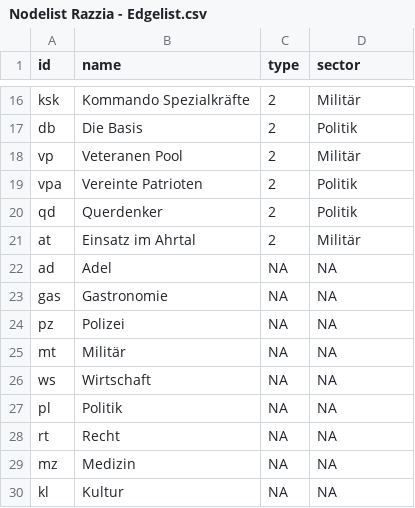
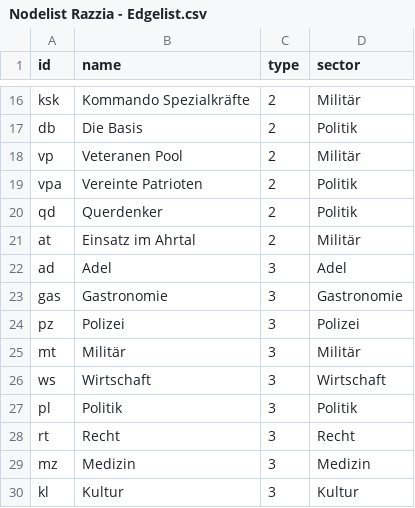
Before and after one commit to Louisaonnasch/Razzia_Codebuch, a CSV file: Nodelist Razzia - Edgelist.csv, drawn as a sheet; only a part is shown, gaps mark what is left out.

Commit message:
Update Nodelist Razzia - Edgelist.csv

```diff
--- a/Nodelist Razzia - Edgelist.csv
+++ b/Nodelist Razzia - Edgelist.csv
@@ -21,10 +21,10 @@ qd,Querdenker,2,Politik
 at,Einsatz im Ahrtal,2,Militär
-ad,Adel,NA,NA
-gas,Gastronomie,NA,NA
-pz,Polizei,NA,NA
-mt,Militär,NA,NA
-ws,Wirtschaft,NA,NA
-pl,Politik,NA,NA
-rt,Recht,NA,NA
-mz,Medizin,NA,NA
-kl,Kultur,NA,NA
+ad,Adel,3,Adel
+gas,Gastronomie,3,Gastronomie
+pz,Polizei,3,Polizei
+mt,Militär,3,Militär
+ws,Wirtschaft,3,Wirtschaft
+pl,Politik,3,Politik
+rt,Recht,3,Recht
+mz,Medizin,3,Medizin
+kl,Kultur,3,Kultur
```
